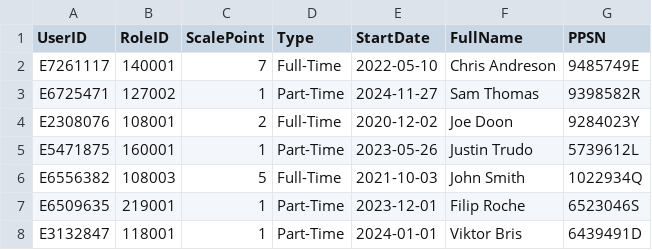
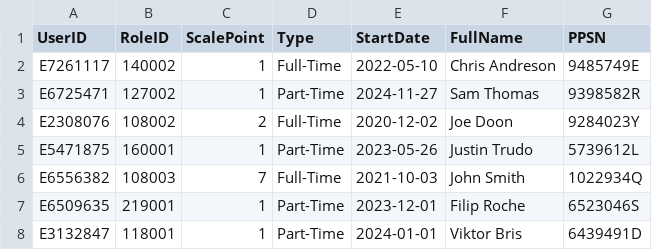
Before and after one commit to BaguetteJet/CS4031-Software-Development-Project-2024, a CSV file: data/Employees.csv, drawn as a sheet.

```diff
--- a/data/Employees.csv
+++ b/data/Employees.csv
@@ -1,7 +1,7 @@
 UserID,RoleID,ScalePoint,Type,StartDate,FullName,PPSN
-E7261117,140001,7,Full-Time,2022-05-10,Chris Andreson,9485749E
+E7261117,140002,1,Full-Time,2022-05-10,Chris Andreson,9485749E
 E6725471,127002,1,Part-Time,2024-11-27,Sam Thomas,9398582R
-E2308076,108001,2,Full-Time,2020-12-02,Joe Doon,9284023Y
+E2308076,108002,2,Full-Time,2020-12-02,Joe Doon,9284023Y
 E5471875,160001,1,Part-Time,2023-05-26,Justin Trudo,5739612L
-E6556382,108003,5,Full-Time,2021-10-03,John Smith,1022934Q
+E6556382,108003,7,Full-Time,2021-10-03,John Smith,1022934Q
 E6509635,219001,1,Part-Time,2023-12-01,Filip Roche,6523046S
```
Also changed, not shown: data/PaySlips.csv, 8 other files.
